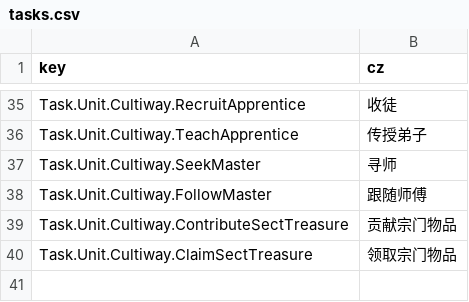
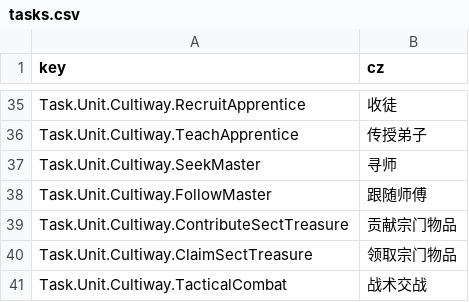
Before and after one commit to inmny/Cultiway-Reborn, a CSV file: Locales/tasks.csv, drawn as a sheet; only a part is shown, gaps mark what is left out.

```diff
--- a/Locales/tasks.csv
+++ b/Locales/tasks.csv
@@ -40 +40,2 @@ Task.Unit.Cultiway.ContributeSectTreasure,贡献宗门物品
 Task.Unit.Cultiway.ClaimSectTreasure,领取宗门物品
+Task.Unit.Cultiway.TacticalCombat,战术交战
```
Also changed, not shown: Locales/config.csv, 5 other files.
